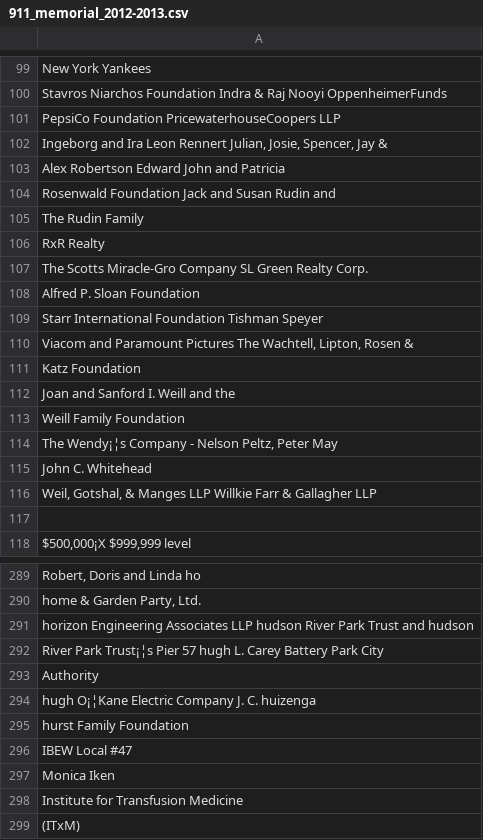
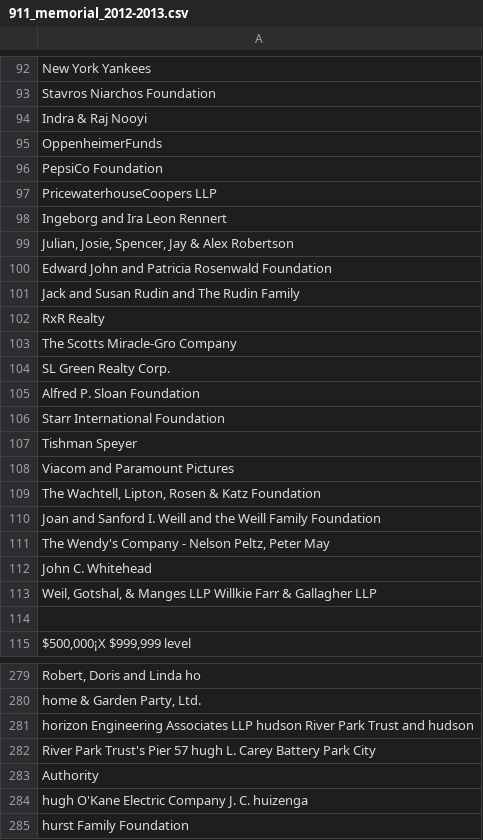
Before and after one commit to mw10104587/data2-Philanthropy, a CSV file: TO BE PARSED/911_memorial_2012-2013.csv, drawn as a sheet; only a part is shown, gaps mark what is left out; the shorter side is filled out with more unchanged rows; addresses are those after the commit; the diff covers the shown part only; the diff names each change by its address in the sheet, - before the commit and + after, or states it on an @@ line.

```diff
--- a/TO BE PARSED/911_memorial_2012-2013.csv
+++ b/TO BE PARSED/911_memorial_2012-2013.csv
-A93: Stavros Niarchos Foundation Indra & Raj Nooyi OppenheimerFunds
+A93: Stavros Niarchos Foundation
-A94: PepsiCo Foundation PricewaterhouseCoopers LLP
+A94: Indra & Raj Nooyi
-A95: Ingeborg and Ira Leon Rennert Julian, Josie, Spencer, Jay &
+A95: OppenheimerFunds
-A96: Alex Robertson Edward John and Patricia
+A96: PepsiCo Foundation
-A97: Rosenwald Foundation Jack and Susan Rudin and
+A97: PricewaterhouseCoopers LLP
-A98: The Rudin Family
+A98: Ingeborg and Ira Leon Rennert
+row 99: Julian, Josie, Spencer, Jay & Alex Robertson
+row 100: Edward John and Patricia Rosenwald Foundation
+row 101: Jack and Susan Rudin and The Rudin Family
-A103: The Scotts Miracle-Gro Company SL Green Realty Corp.
+A103: The Scotts Miracle-Gro Company
+row 104: SL Green Realty Corp.
-A106: Starr International Foundation Tishman Speyer
+A106: Starr International Foundation
-A107: Viacom and Paramount Pictures The Wachtell, Lipton, Rosen &
+A107: Tishman Speyer
-A108: Katz Foundation
+A108: Viacom and Paramount Pictures
-A109: Joan and Sanford I. Weill and the
+A109: The Wachtell, Lipton, Rosen & Katz Foundation
-A110: Weill Family Foundation
+A110: Joan and Sanford I. Weill and the Weill Family Foundation
-A111: The Wendy¡¦s Company -…
+A111: The Wendy's Company -…
-A282: River Park Trust¡¦s Pier 57…
+A282: River Park Trust's Pier 57…
-A284: hugh O¡¦Kane Electric Company J. C. huizenga
+A284: hugh O'Kane Electric Company J. C. huizenga
```
Also changed, not shown: 7 added rows, 21 removed rows and 71 edited cells elsewhere in this file, 52 other files.
